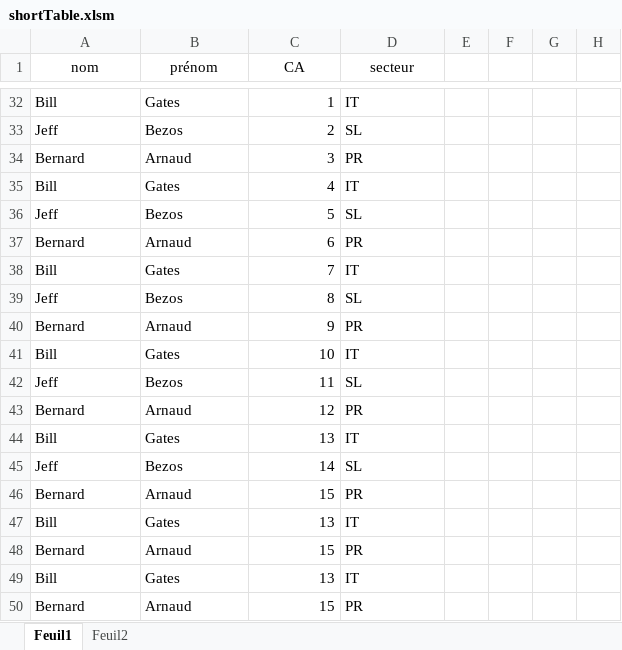
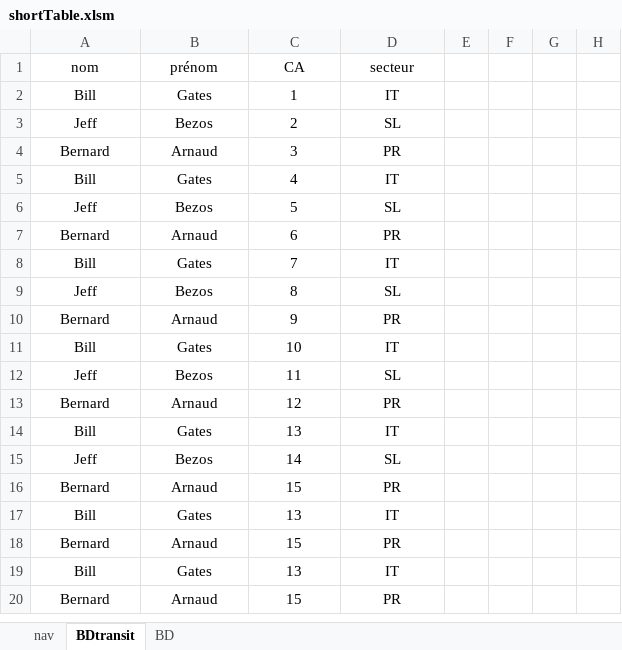
Before and after one commit to NicolasBordes/projets-vba, an Excel workbook: shortTable.xlsm, sheet BDtransit, drawn as a sheet; only a part is shown, gaps mark what is left out; values as stored, in another font and other column widths than the file's, no borders; charts and pictures and table styles not drawn; addresses are those after the commit; the diff covers the shown part only; the diff names each change by its address in the sheet, - before the commit and + after, or states it on an @@ line.

```diff
--- a/shortTable.xlsm (sheet BDtransit)
+++ b/shortTable.xlsm (sheet BDtransit)
-sheet tab: Feuil1
+sheet tab: BDtransit
-sheet tab: Feuil2
+sheet tab: nav
+sheet tab: BD
@@ sheet tab order changed: nav | BDtransit | BD @@
-A2:B20 alignment: left
+A2:B20 alignment: center
-C2:C20 alignment: right
+C2:C20 alignment: center
-D2:D20 alignment: left
+D2:D20 alignment: center
```
Also changed, not shown: 30 removed rows elsewhere in this sheet, sheet nav, charts or pictures.
